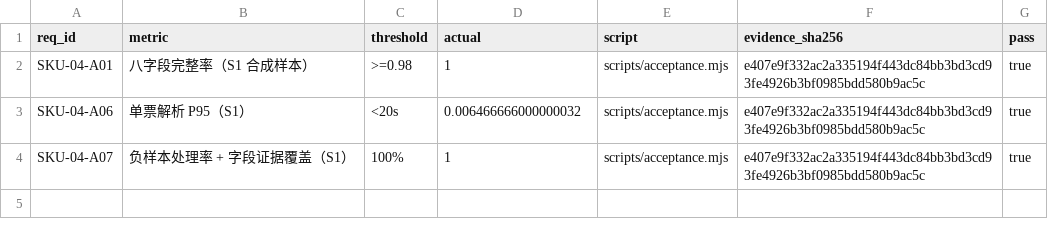
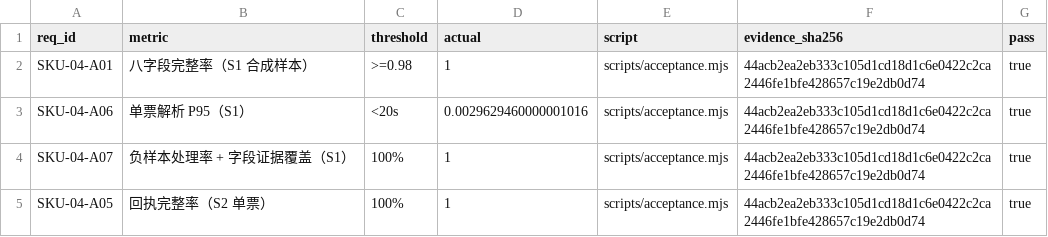
Before and after one commit to PerryLink/dsh-einvoice, a CSV file: ACCEPTANCE.csv, drawn as a sheet.

```diff
--- a/ACCEPTANCE.csv
+++ b/ACCEPTANCE.csv
@@ -1,4 +1,5 @@
 req_id,metric,threshold,actual,script,evidence_sha256,pass
-SKU-04-A01,八字段完整率（S1 合成样本）,>=0.98,1,scripts/acceptance.mjs,e407e9f332ac2a335194f443dc84bb3bd3cd93fe4926b3bf0985bdd580b9ac5c,true
-SKU-04-A06,单票解析 P95（S1）,<20s,0.006466666000000032,scripts/acceptance.mjs,e407e9f332ac2a335194f443dc84bb3bd3cd93fe4926b3bf0985bdd580b9ac5c,true
-SKU-04-A07,负样本处理率 + 字段证据覆盖（S1）,100%,1,scripts/acceptance.mjs,e407e9f332ac2a335194f443dc84bb3bd3cd93fe4926b3bf0985bdd580b9ac5c,true
+SKU-04-A01,八字段完整率（S1 合成样本）,>=0.98,1,scripts/acceptance.mjs,44acb2ea2eb333c105d1cd18d1c6e0422c2ca2446fe1bfe428657c19e2db0d74,true
+SKU-04-A06,单票解析 P95（S1）,<20s,0.0029629460000001016,scripts/acceptance.mjs,44acb2ea2eb333c105d1cd18d1c6e0422c2ca2446fe1bfe428657c19e2db0d74,true
+SKU-04-A07,负样本处理率 + 字段证据覆盖（S1）,100%,1,scripts/acceptance.mjs,44acb2ea2eb333c105d1cd18d1c6e0422c2ca2446fe1bfe428657c19e2db0d74,true
+SKU-04-A05,回执完整率（S2 单票）,100%,1,scripts/acceptance.mjs,44acb2ea2eb333c105d1cd18d1c6e0422c2ca2446fe1bfe428657c19e2db0d74,true
```
Also changed, not shown: 18 other files.
